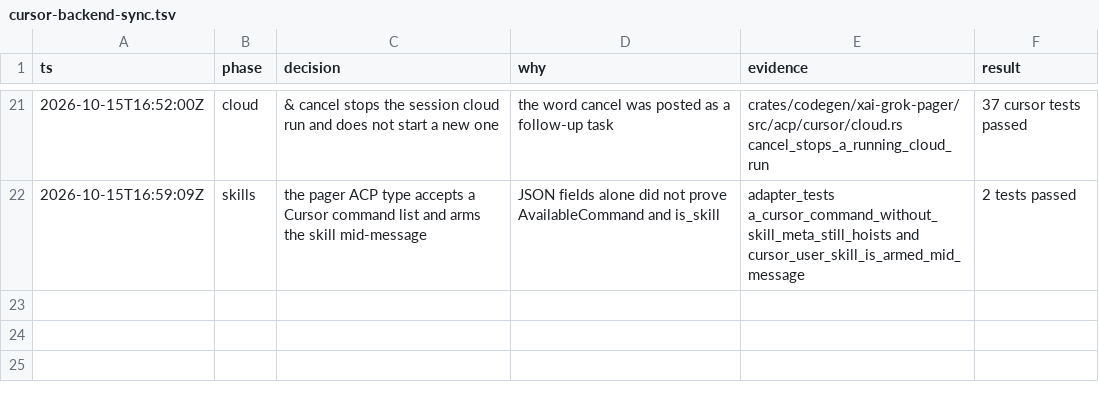
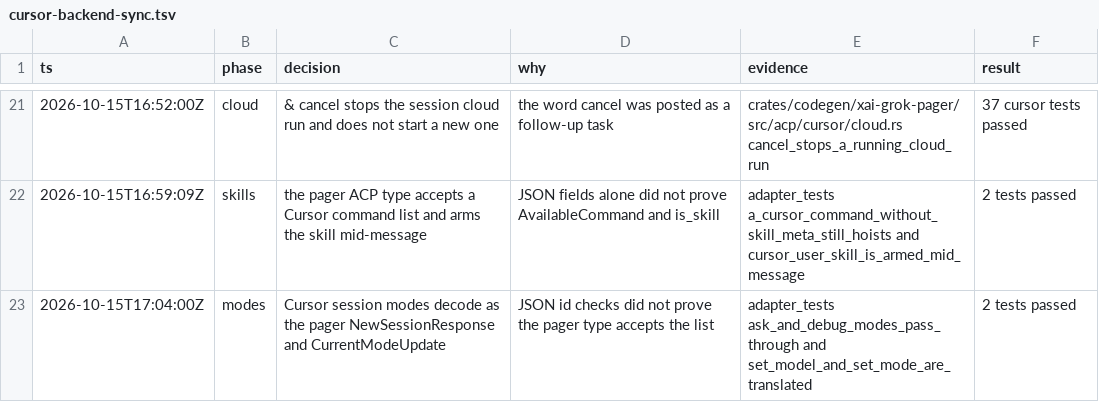
Before and after one commit to enzoenrico/grok-build, a TSV file: .audit/cursor-backend-sync.tsv, drawn as a sheet; only a part is shown, gaps mark what is left out.

```diff
--- a/.audit/cursor-backend-sync.tsv
+++ b/.audit/cursor-backend-sync.tsv
@@ -22 +22,2 @@ ts	phase	decision	why	evidence	result
 2026-10-15T16:59:09Z	skills	the pager ACP type accepts a Cursor command list and arms the skill mid-message	JSON fields alone did not prove AvailableCommand and is_skill	adapter_tests a_cursor_command_without_skill_meta_still_hoists and cursor_user_skill_is_armed_mid_message	2 tests passed
+2026-10-15T17:04:00Z	modes	Cursor session modes decode as the pager NewSessionResponse and CurrentModeUpdate	JSON id checks did not prove the pager type accepts the list	adapter_tests ask_and_debug_modes_pass_through and set_model_and_set_mode_are_translated	2 tests passed
```
Also changed, not shown: 1 other file.
